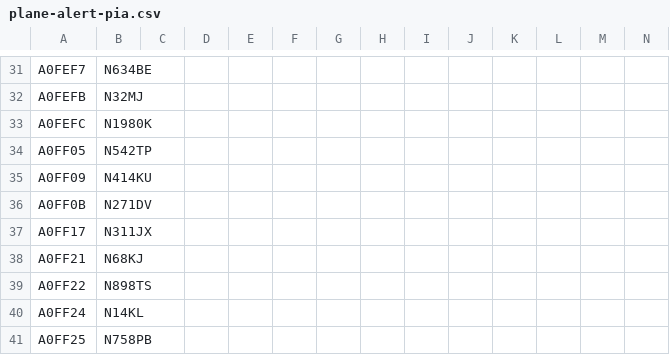
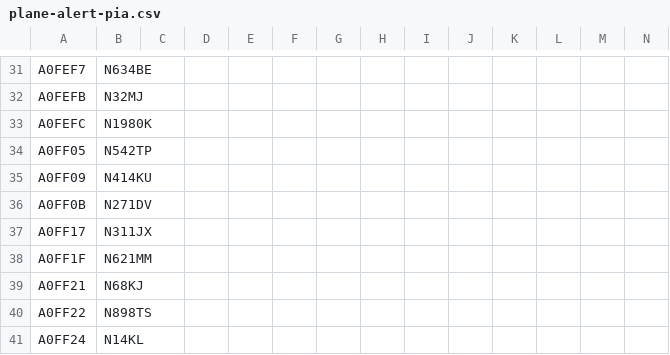
Before and after one commit to sdr-enthusiasts/plane-alert-db, a CSV file: plane-alert-pia.csv, drawn as a sheet; only a part is shown, gaps mark what is left out; the shorter side is filled out with more unchanged rows; the diff names each change by its address in the sheet, - before the commit and + after, or states it on an @@ line.

Commit message:
Update plane-alert-pia.csv

```diff
--- a/plane-alert-pia.csv
+++ b/plane-alert-pia.csv
+row 38: A0FF1F | N621MM
```
